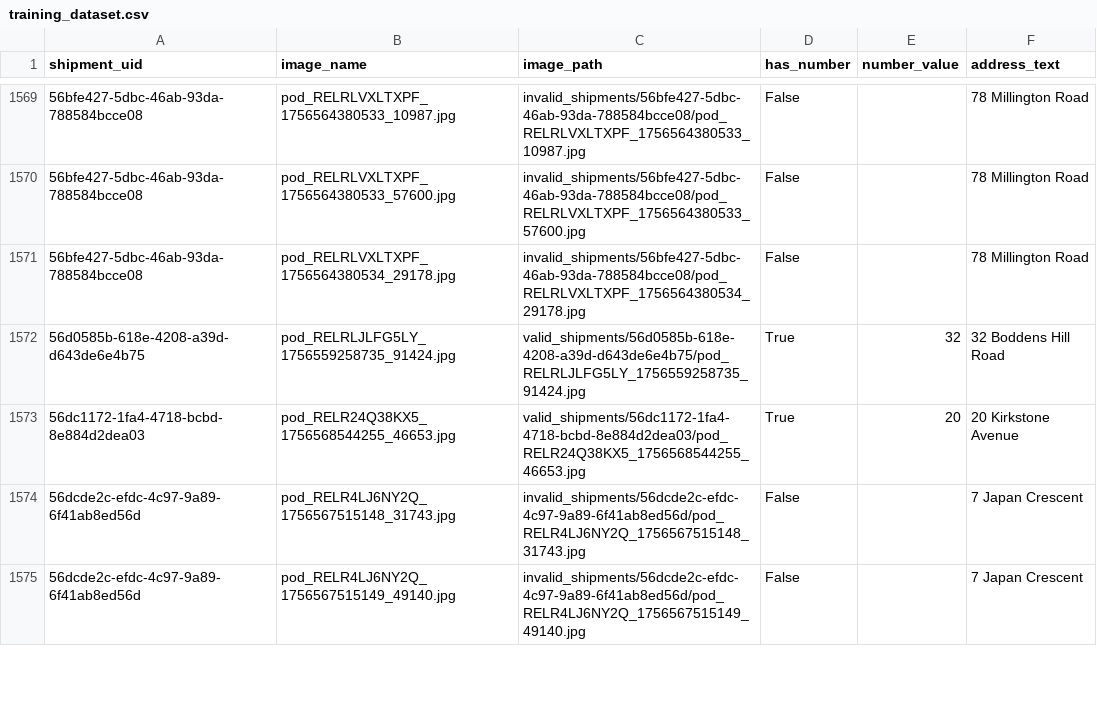
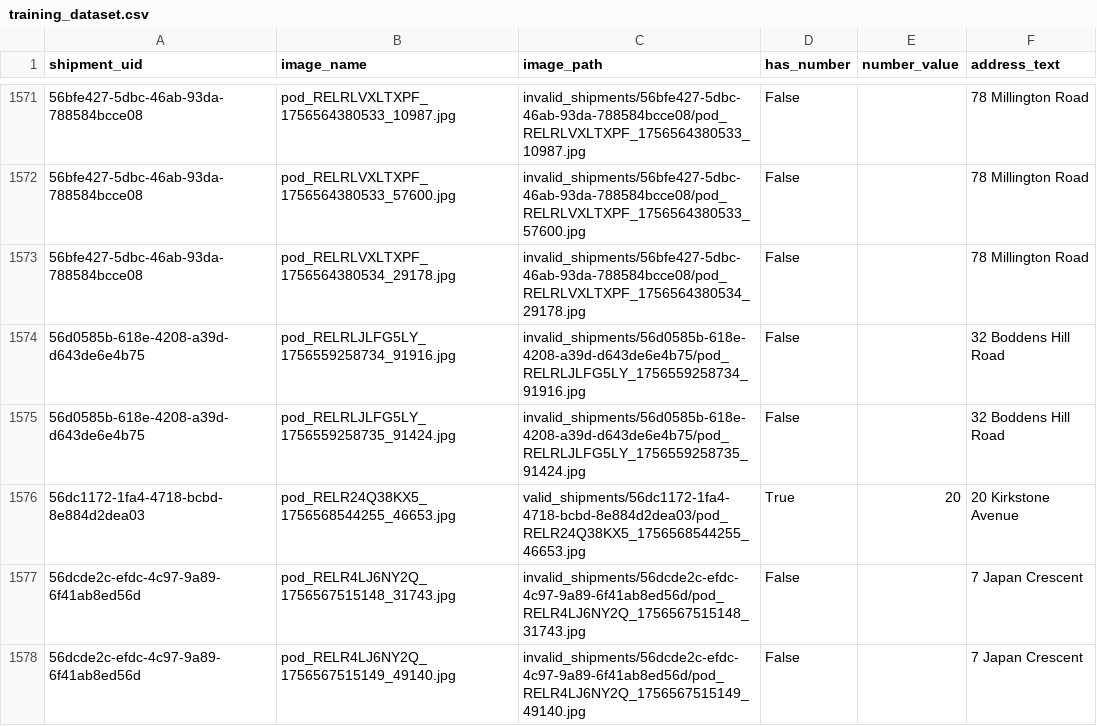
Before and after one commit to henrynye/digit_recog, a CSV file: training_dataset.csv, drawn as a sheet; only a part is shown, gaps mark what is left out; the diff covers the shown part only.

```diff
--- a/training_dataset.csv
+++ b/training_dataset.csv
@@ -1571,3 +1573,4 @@ shipment_uid,image_name,image_path,has_number,number_value,address_text
 56bfe427-5dbc-46ab-93da-788584bcce08,pod_RELRLVXLTXPF_1756564380534_29178.jpg,invalid_shipments/56bfe427-5dbc-46ab-93da-788584bcce08/pod_RELRLVXLTXPF_1756564380534_29178.jpg,False,,78 Millington Road
-56d0585b-618e-4208-a39d-d643de6e4b75,pod_RELRLJLFG5LY_1756559258735_91424.jpg,valid_shipments/56d0585b-618e-4208-a39d-d643de6e4b75/pod_RELRLJLFG5LY_1756559258735_91424.jpg,True,32,32 Boddens Hill Road
+56d0585b-618e-4208-a39d-d643de6e4b75,pod_RELRLJLFG5LY_1756559258734_91916.jpg,invalid_shipments/56d0585b-618e-4208-a39d-d643de6e4b75/pod_RELRLJLFG5LY_1756559258734_91916.jpg,False,,32 Boddens Hill Road
+56d0585b-618e-4208-a39d-d643de6e4b75,pod_RELRLJLFG5LY_1756559258735_91424.jpg,invalid_shipments/56d0585b-618e-4208-a39d-d643de6e4b75/pod_RELRLJLFG5LY_1756559258735_91424.jpg,False,,32 Boddens Hill Road
 56dc1172-1fa4-4718-bcbd-8e884d2dea03,pod_RELR24Q38KX5_1756568544255_46653.jpg,valid_shipments/56dc1172-1fa4-4718-bcbd-8e884d2dea03/pod_RELR24Q38KX5_1756568544255_46653.jpg,True,20,20 Kirkstone Avenue
```
Also changed, not shown: 16 added rows and 38 edited cells elsewhere in this file, 7 other files.
